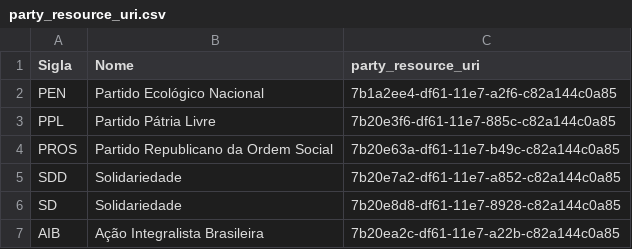
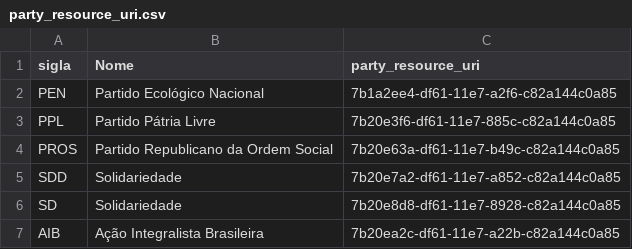
Before and after one commit to guilhermevarela/polare_scrapper, a CSV file: resource_uri/party_resource_uri.csv, drawn as a sheet; only a part is shown.

```diff
--- a/resource_uri/party_resource_uri.csv
+++ b/resource_uri/party_resource_uri.csv
@@ -1,2 +1,2 @@
-Sigla;Nome;party_resource_uri
+sigla;Nome;party_resource_uri
 PEN;Partido Ecológico Nacional;7b1a2ee4-df61-11e7-a2f6-c82a144c0a85
```
Also changed, not shown: 7 other files.
